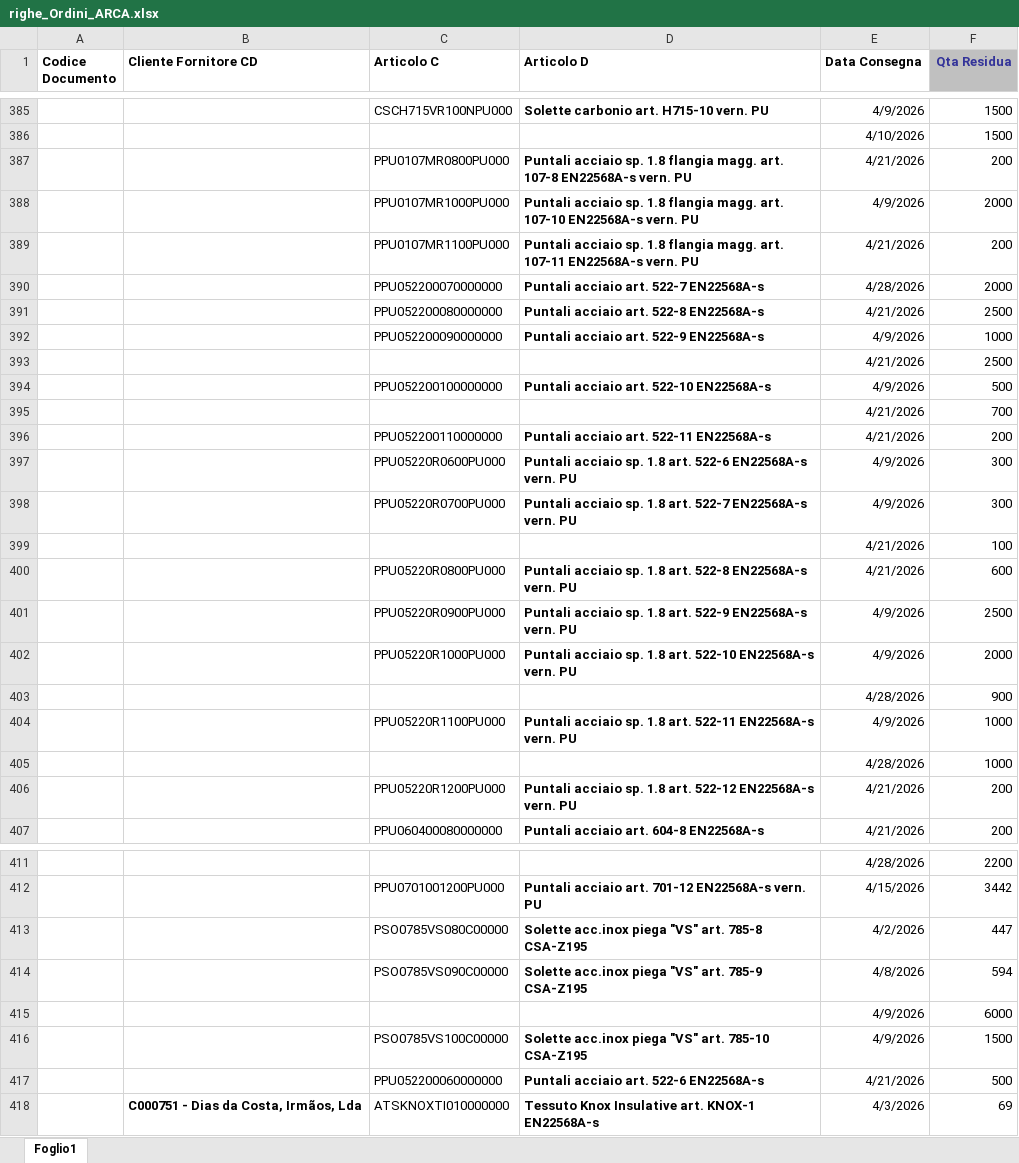
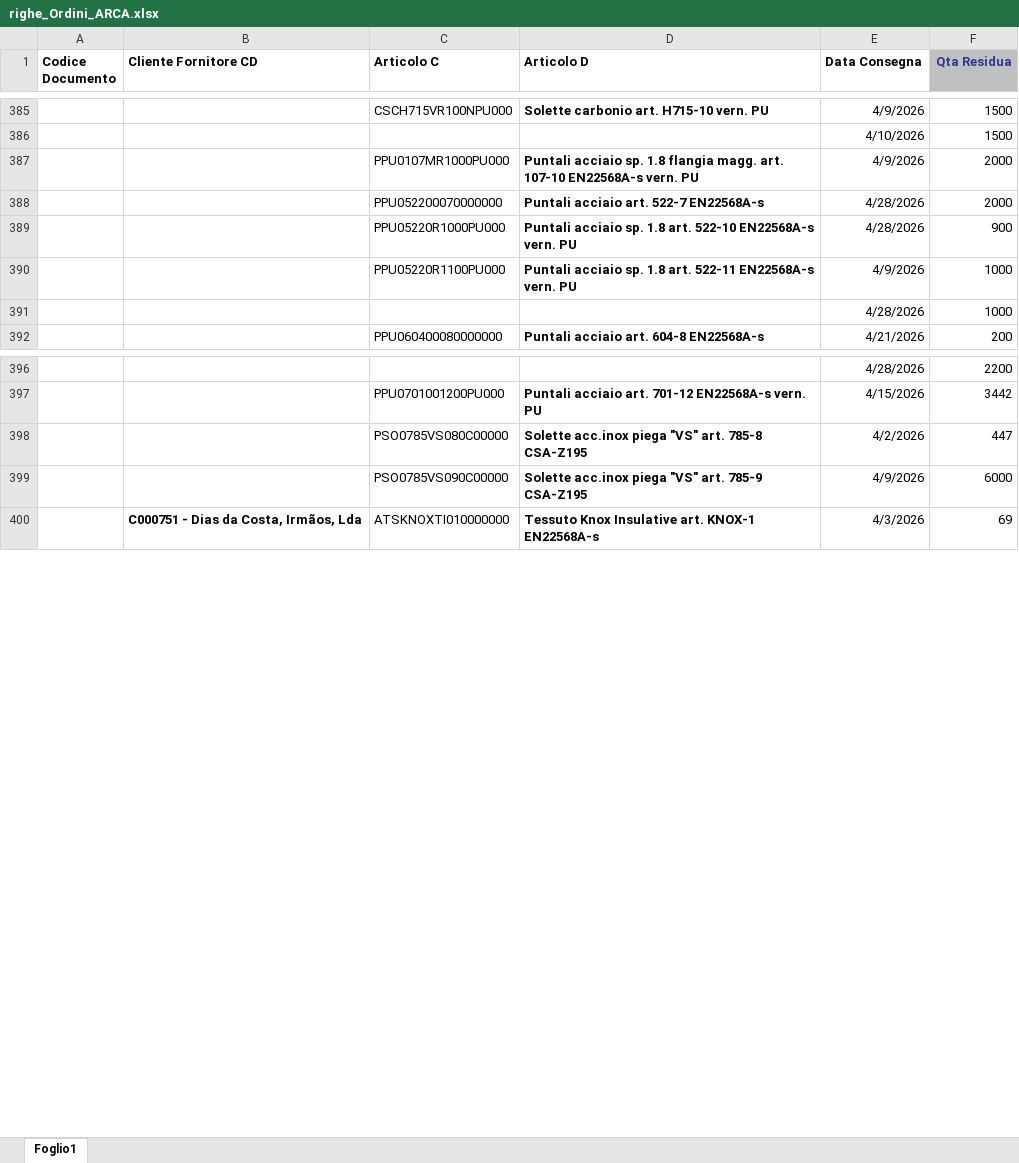
Before and after one commit to denis-safit/SAFiT, an Excel workbook: righe_Ordini_ARCA.xlsx, sheet Foglio1, drawn as a sheet; only a part is shown, gaps mark what is left out; values as stored, in another font and other column widths than the file's, no borders; removed rows and columns are numbered as before the commit, all else as after; the diff covers the shown part only; the diff names each change by its address in the sheet, - before the commit and + after, or states it on an @@ line.

```diff
--- a/righe_Ordini_ARCA.xlsx (sheet Foglio1)
+++ b/righe_Ordini_ARCA.xlsx (sheet Foglio1)
-row 387:  |  | PPU0107MR0800PU000 | Puntali acciaio sp. 1.8 flangia magg. art. 107-8 EN22568A-s vern. PU | 4/21/2026 | 200
-row 389:  |  | PPU0107MR1100PU000 | Puntali acciaio sp. 1.8 flangia magg. art. 107-11 EN22568A-s vern. PU | 4/21/2026 | 200
-row 391:  |  | PPU052200080000000 | Puntali acciaio art. 522-8 EN22568A-s | 4/21/2026 | 2500
-row 392:  |  | PPU052200090000000 | Puntali acciaio art. 522-9 EN22568A-s | 4/9/2026 | 1000
-row 393:  |  |  |  | 4/21/2026 | 2500
-row 394:  |  | PPU052200100000000 | Puntali acciaio art. 522-10 EN22568A-s | 4/9/2026 | 500
-row 395:  |  |  |  | 4/21/2026 | 700
-row 396:  |  | PPU052200110000000 | Puntali acciaio art. 522-11 EN22568A-s | 4/21/2026 | 200
-row 397:  |  | PPU05220R0600PU000 | Puntali acciaio sp. 1.8 art. 522-6 EN22568A-s vern. PU | 4/9/2026 | 300
-row 398:  |  | PPU05220R0700PU000 | Puntali acciaio sp. 1.8 art. 522-7 EN22568A-s vern. PU | 4/9/2026 | 300
-row 399:  |  |  |  | 4/21/2026 | 100
-row 400:  |  | PPU05220R0800PU000 | Puntali acciaio sp. 1.8 art. 522-8 EN22568A-s vern. PU | 4/21/2026 | 600
-row 401:  |  | PPU05220R0900PU000 | Puntali acciaio sp. 1.8 art. 522-9 EN22568A-s vern. PU | 4/9/2026 | 2500
-E389 (Data Consegna): 4/9/2026
+E389 (Data Consegna): 4/28/2026
-F389 (Qta Residua): 2000
+F389 (Qta Residua): 900
-row 403:  |  |  |  | 4/28/2026 | 900
-row 406:  |  | PPU05220R1200PU000 | Puntali acciaio sp. 1.8 art. 522-12 EN22568A-s vern. PU | 4/21/2026 | 200
-E399 (Data Consegna): 4/8/2026
+E399 (Data Consegna): 4/9/2026
-F399 (Qta Residua): 594
+F399 (Qta Residua): 6000
-row 415:  |  |  |  | 4/9/2026 | 6000
-row 416:  |  | PSO0785VS100C00000 | Solette acc.inox piega "VS" art. 785-10 CSA-Z195 | 4/9/2026 | 1500
-row 417:  |  | PPU052200060000000 | Puntali acciaio art. 522-6 EN22568A-s | 4/21/2026 | 500
```
Also changed, not shown: 13 removed rows and 15 edited cells elsewhere in this sheet, Avanzamento_access.xlsx, btl_istruzioni.xlsx, 1 other file.
